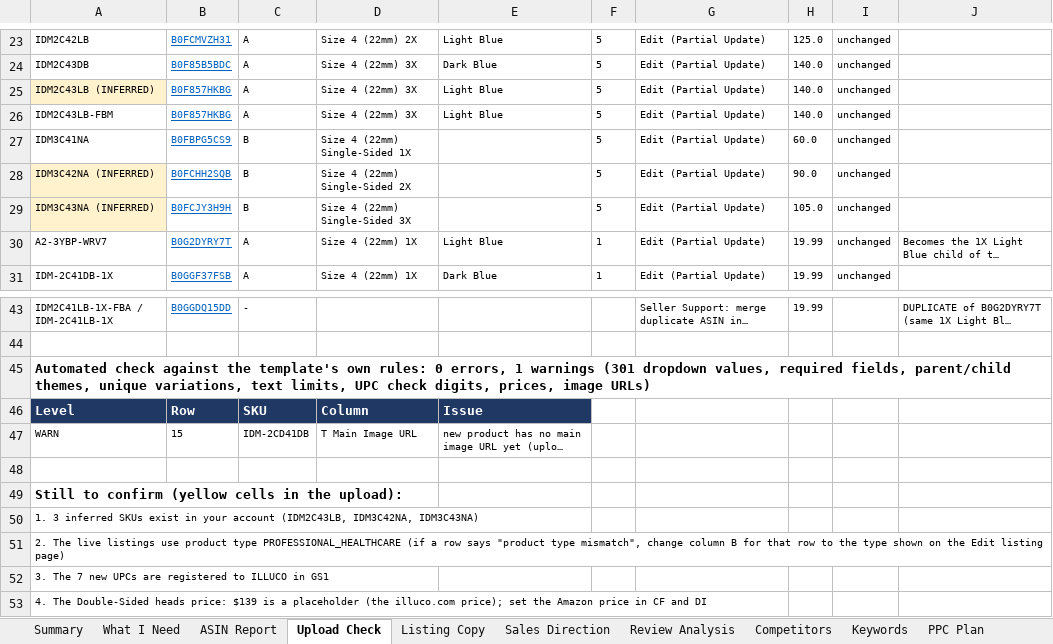
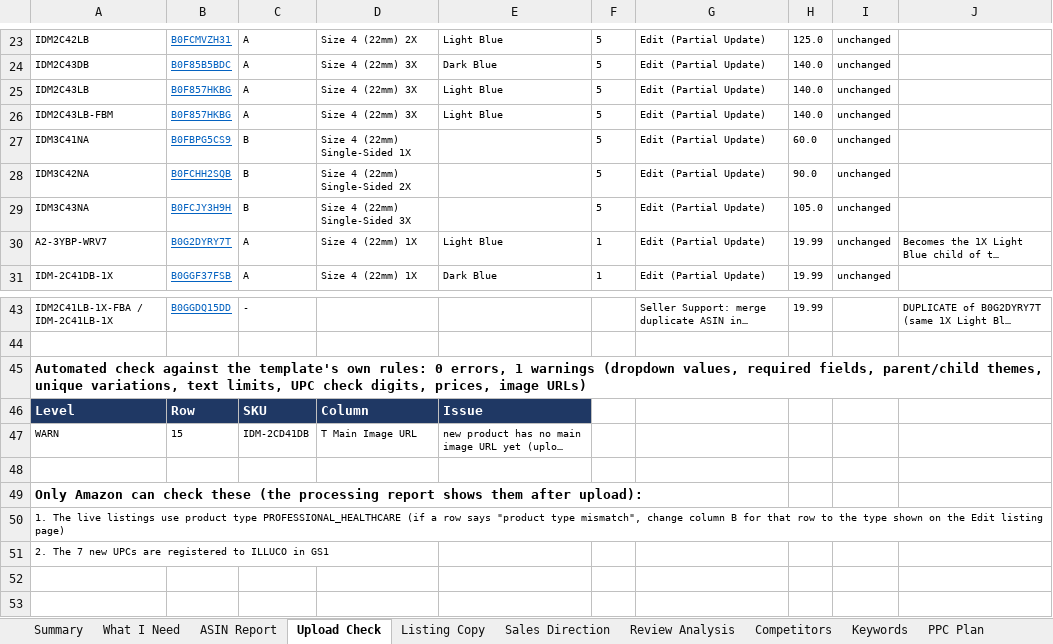
Before and after one commit to ck92-commits/ILLUCO-AMAZON, an Excel workbook: ILLUCO_Amazon_Report.xlsx, sheet Upload Check, drawn as a sheet; only a part is shown, gaps mark what is left out; long unchanged cells end in …; values as stored, in another font and other column widths than the file's, no borders; the diff names each change by its address in the sheet, - before the commit and + after, or states it on an @@ line.

```diff
--- a/ILLUCO_Amazon_Report.xlsx (sheet Upload Check)
+++ b/ILLUCO_Amazon_Report.xlsx (sheet Upload Check)
-A25: IDM2C43LB (INFERRED)
+A25: IDM2C43LB
-A25 fill: #FFF2CC
+A25 fill: none
-A28: IDM3C42NA (INFERRED)
+A28: IDM3C42NA
-A28:A29 fill: #FFF2CC
+A28:A29 fill: none
-A29: IDM3C43NA (INFERRED)
+A29: IDM3C43NA
-A45: …1 warnings (301 dropdown values, required…
+A45: …1 warnings (dropdown values, required…
-A49: Still to confirm (yellow cells in the upload):
+A49: Only Amazon can check these (the processing report shows them after upload):
-A50: 1. 3 inferred SKUs exist in your account (IDM2C43LB, IDM3C42NA, IDM3C43NA)
+A50: 1. The live listings use product type PROFESSIONAL_HEALTHCARE (if a row says "product type mismatch", change column B for that row to the type shown on the Edit listing page)
-A51: 2. The live listings use product type PROFESSIONAL_HEALTHCARE (if a row says "product type mismatch", change column B for that row to the type shown on the Edit listing page)
+A51: 2. The 7 new UPCs are registered to ILLUCO in GS1
-row 52: 3. The 7 new UPCs are registered to ILLUCO in GS1
-row 53: 4. The Double-Sided heads price: $139 is a placeholder (the illuco.com price); set the Amazon price in CF and DI
```
Also changed, not shown: sheet What I Need, sheet Listing Copy, sheet Action Plan, 6 other files.
